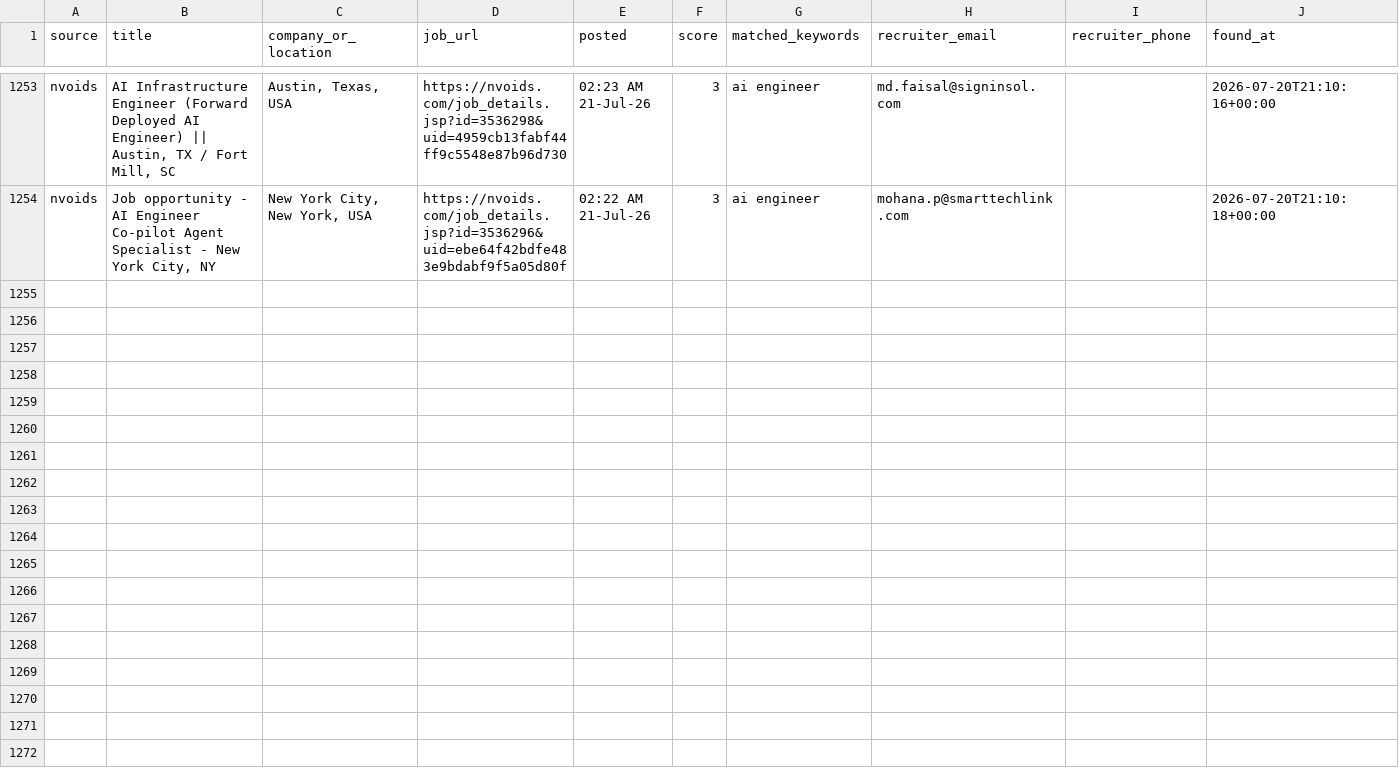
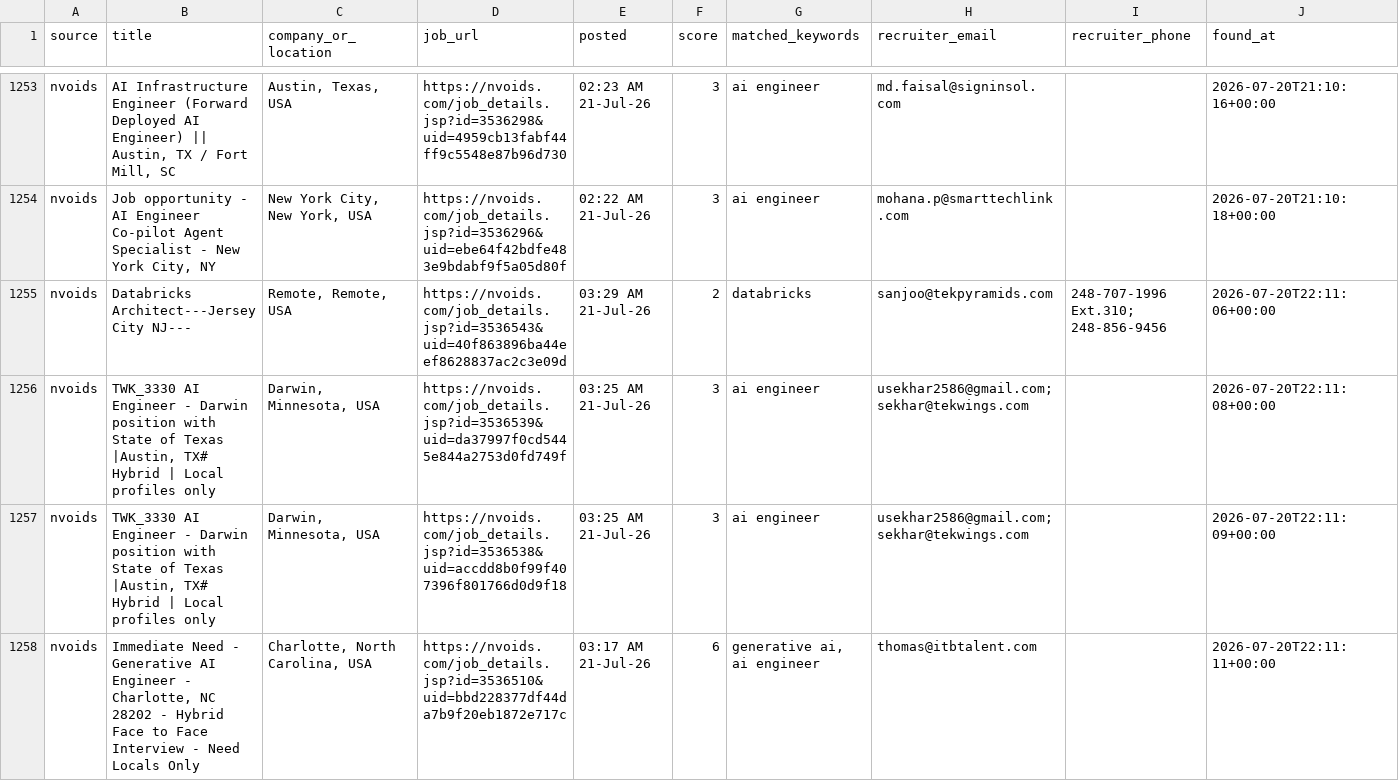
Before and after one commit to niharika2104/contract-job-tracker, a CSV file: data/jobs.csv, drawn as a sheet; only a part is shown, gaps mark what is left out; the diff covers the shown part only; the diff names each change by its address in the sheet, - before the commit and + after, or states it on an @@ line.

```diff
--- a/data/jobs.csv
+++ b/data/jobs.csv
+row 1255: nvoids | Databricks Architect---Jersey City NJ--- | Remote, Remote, USA | https://nvoids.com/job_details.jsp?id=3536543&uid=40f863896ba44eef8628837ac2c3e09d | 03:29 AM 21-Jul-26 | 2 | databricks | sanjoo@tekpyramids.com | 248-707-1996 Ext.310; 248-856-9456 | 2026-07-20T22:11:06+00:00
+row 1256: nvoids | TWK_3330 AI Engineer - Darwin position with State of Texas |Austin, TX# Hybrid | Local profiles only | Darwin, Minnesota, USA | https://nvoids.com/job_details.jsp?id=3536539&uid=da37997f0cd5445e844a2753d0fd749f | 03:25 AM 21-Jul-26 | 3 | ai engineer | usekhar2586@gmail.com; sekhar@tekwings.com |  | 2026-07-20T22:11:08+00:00
+row 1257: nvoids | TWK_3330 AI Engineer - Darwin position with State of Texas |Austin, TX# Hybrid | Local profiles only | Darwin, Minnesota, USA | https://nvoids.com/job_details.jsp?id=3536538&uid=accdd8b0f99f407396f801766d0d9f18 | 03:25 AM 21-Jul-26 | 3 | ai engineer | usekhar2586@gmail.com; sekhar@tekwings.com |  | 2026-07-20T22:11:09+00:00
+row 1258: nvoids | Immediate Need - Generative AI Engineer - Charlotte, NC 28202 - Hybrid Face to Face Interview - Need Locals Only | Charlotte, North Carolina, USA | https://nvoids.com/job_details.jsp?id=3536510&uid=bbd228377df44da7b9f20eb1872e717c | 03:17 AM 21-Jul-26 | 6 | generative ai, ai engineer | thomas@itbtalent.com |  | 2026-07-20T22:11:11+00:00
```
Also changed, not shown: 4 added rows elsewhere in this file, 1 other file.
